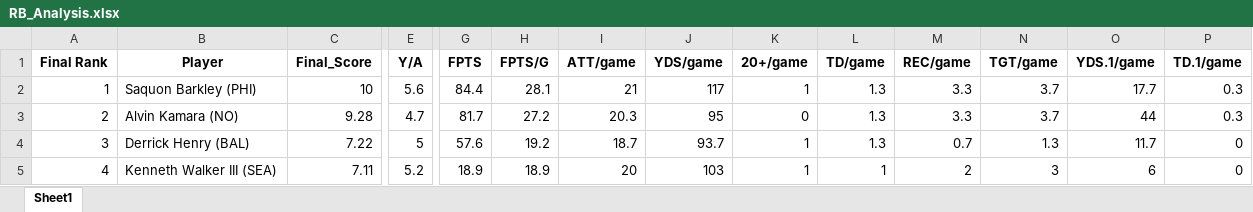
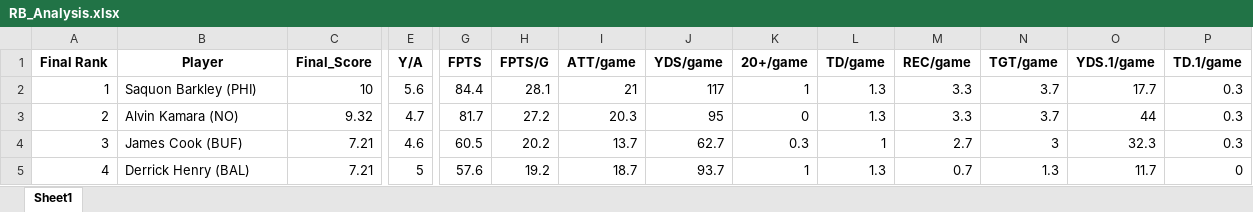
Before and after one commit to meltangonan/fantasy-football, an Excel workbook: RB/2024/RB_Analysis.xlsx, sheet Sheet1, drawn as a sheet; only a part is shown, gaps mark what is left out; values as stored, in another font and other column widths than the file's, no borders; the diff covers the shown part only; the diff names each change by its address in the sheet, - before the commit and + after, or states it on an @@ line.

```diff
--- a/RB/2024/RB_Analysis.xlsx (sheet Sheet1)
+++ b/RB/2024/RB_Analysis.xlsx (sheet Sheet1)
-C3 (Final_Score): 9.28
+C3 (Final_Score): 9.32
-B4 (Player): Derrick Henry (BAL)
+B4 (Player): James Cook (BUF)
-C4 (Final_Score): 7.22
+C4 (Final_Score): 7.21
-E4 (Y/A): 5
+E4 (Y/A): 4.6
-G4 (FPTS): 57.6
+G4 (FPTS): 60.5
-H4 (FPTS/G): 19.2
+H4 (FPTS/G): 20.2
-I4 (ATT/game): 18.7
+I4 (ATT/game): 13.7
-J4 (YDS/game): 93.7
+J4 (YDS/game): 62.7
-K4 (20+/game): 1
+K4 (20+/game): 0.3
-L4 (TD/game): 1.3
+L4 (TD/game): 1
-M4 (REC/game): 0.7
+M4 (REC/game): 2.7
-N4 (TGT/game): 1.3
+N4 (TGT/game): 3
-O4 (YDS.1/game): 11.7
+O4 (YDS.1/game): 32.3
-P4 (TD.1/game): 0
+P4 (TD.1/game): 0.3
-B5 (Player): Kenneth Walker III (SEA)
+B5 (Player): Derrick Henry (BAL)
-C5 (Final_Score): 7.11
+C5 (Final_Score): 7.21
-E5 (Y/A): 5.2
+E5 (Y/A): 5
-G5 (FPTS): 18.9
+G5 (FPTS): 57.6
-H5 (FPTS/G): 18.9
+H5 (FPTS/G): 19.2
-I5 (ATT/game): 20
+I5 (ATT/game): 18.7
-J5 (YDS/game): 103
+J5 (YDS/game): 93.7
-L5 (TD/game): 1
+L5 (TD/game): 1.3
-M5 (REC/game): 2
+M5 (REC/game): 0.7
-N5 (TGT/game): 3
+N5 (TGT/game): 1.3
-O5 (YDS.1/game): 6
+O5 (YDS.1/game): 11.7
```
Also changed, not shown: 1643 edited cells elsewhere in this sheet, RB/2024/RB_Data_2024.xlsx, WR/2024/WR_Analysis.xlsx, 12 other files.
